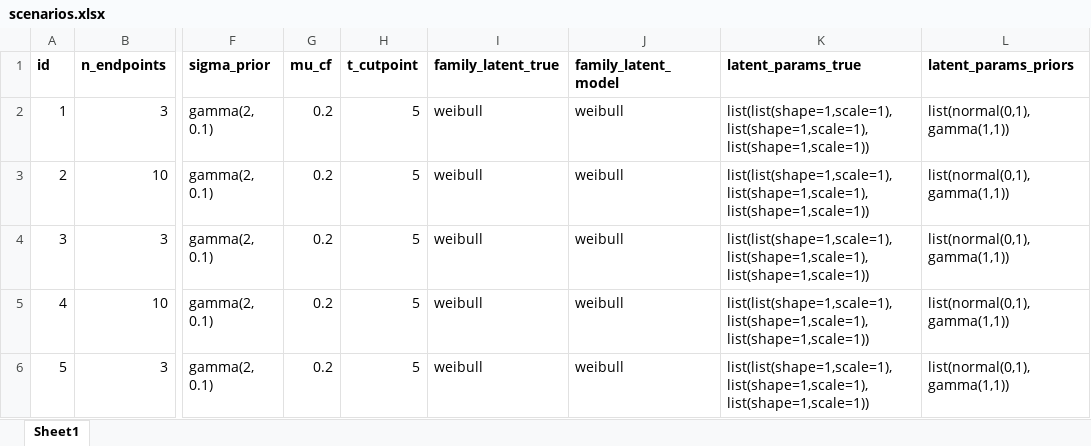
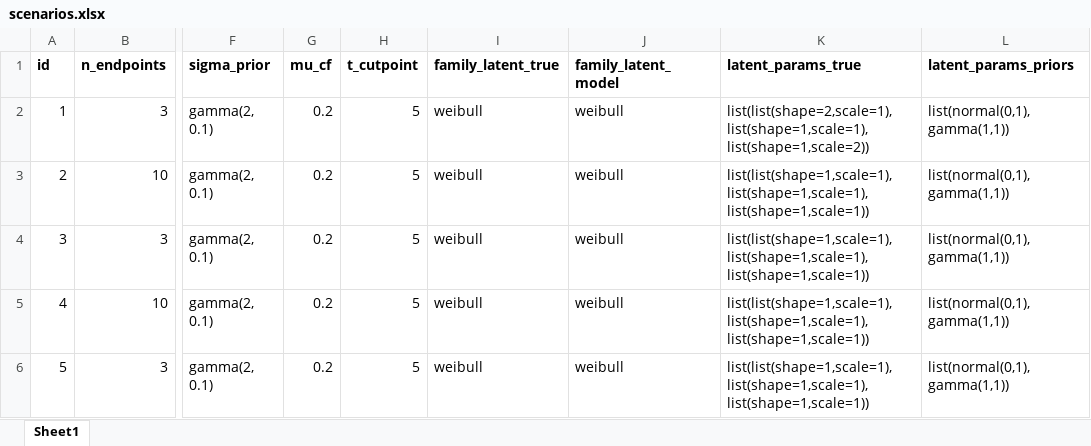
Before and after one commit to n8thangreen/multimcm-simulationstudy, an Excel workbook: raw-data/scenarios.xlsx, sheet Sheet1, drawn as a sheet; only a part is shown, gaps mark what is left out; values as stored, in another font and other column widths than the file's, no borders; the diff names each change by its address in the sheet, - before the commit and + after, or states it on an @@ line.

```diff
--- a/raw-data/scenarios.xlsx (sheet Sheet1)
+++ b/raw-data/scenarios.xlsx (sheet Sheet1)
-K2 (latent_params_true): list(list(shape=1,scale=1),list(shape=1,scale=1),list(shape=1,scale=1))
+K2 (latent_params_true): list(list(shape=2,scale=1),list(shape=1,scale=1),list(shape=1,scale=2))
```
Also changed, not shown: 3 other files.
